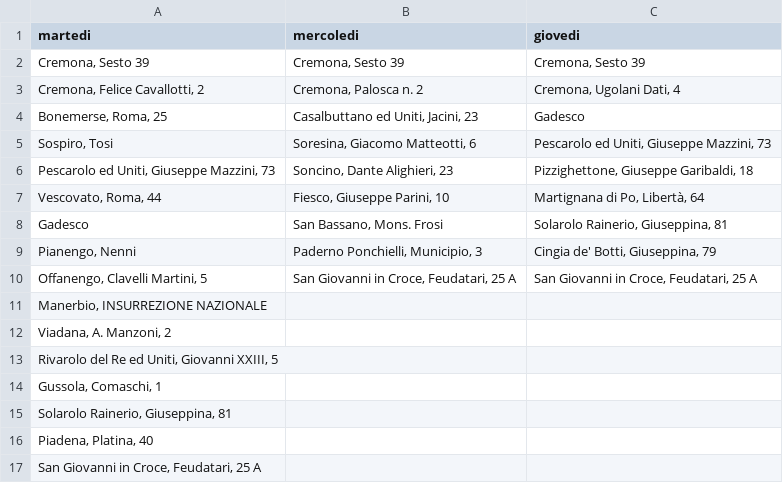
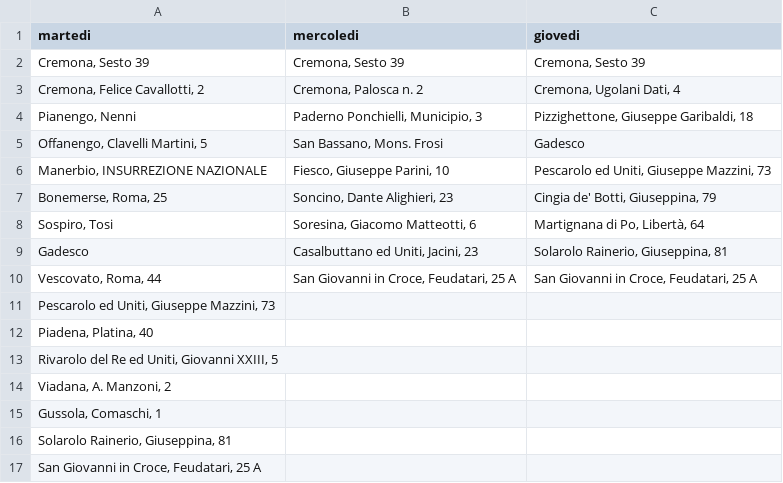
Before and after one commit to MassimoCavagna/Bachelor-Thesis, a CSV file: Dati/turni_f/2-opt2_shifts.csv, drawn as a sheet.

```diff
--- a/Dati/turni_f/2-opt2_shifts.csv
+++ b/Dati/turni_f/2-opt2_shifts.csv
@@ -3,15 +3,15 @@ Cremona, Sesto 39;Cremona, Sesto 39;Cremona, Sesto 39
 Cremona, Felice Cavallotti, 2;Cremona, Palosca n. 2;Cremona, Ugolani Dati, 4
-Bonemerse, Roma, 25;Casalbuttano ed Uniti, Jacini, 23;Gadesco
-Sospiro, Tosi;Soresina, Giacomo Matteotti, 6;Pescarolo ed Uniti, Giuseppe Mazzini, 73
-Pescarolo ed Uniti, Giuseppe Mazzini, 73;Soncino, Dante Alighieri, 23;Pizzighettone, Giuseppe Garibaldi, 18
-Vescovato, Roma, 44;Fiesco, Giuseppe Parini, 10;Martignana di Po, Libertà, 64
-Gadesco;San Bassano, Mons. Frosi;Solarolo Rainerio, Giuseppina, 81
-Pianengo, Nenni;Paderno Ponchielli, Municipio, 3;Cingia de' Botti, Giuseppina, 79
-Offanengo, Clavelli Martini, 5;San Giovanni in Croce, Feudatari, 25 A;San Giovanni in Croce, Feudatari, 25 A
-Manerbio, INSURREZIONE NAZIONALE;;
+Pianengo, Nenni;Paderno Ponchielli, Municipio, 3;Pizzighettone, Giuseppe Garibaldi, 18
+Offanengo, Clavelli Martini, 5;San Bassano, Mons. Frosi;Gadesco
+Manerbio, INSURREZIONE NAZIONALE;Fiesco, Giuseppe Parini, 10;Pescarolo ed Uniti, Giuseppe Mazzini, 73
+Bonemerse, Roma, 25;Soncino, Dante Alighieri, 23;Cingia de' Botti, Giuseppina, 79
+Sospiro, Tosi;Soresina, Giacomo Matteotti, 6;Martignana di Po, Libertà, 64
+Gadesco;Casalbuttano ed Uniti, Jacini, 23;Solarolo Rainerio, Giuseppina, 81
+Vescovato, Roma, 44;San Giovanni in Croce, Feudatari, 25 A;San Giovanni in Croce, Feudatari, 25 A
+Pescarolo ed Uniti, Giuseppe Mazzini, 73;;
+Piadena, Platina, 40;;
+Rivarolo del Re ed Uniti, Giovanni XXIII, 5;;
 Viadana, A. Manzoni, 2;;
-Rivarolo del Re ed Uniti, Giovanni XXIII, 5;;
 Gussola, Comaschi, 1;;
 Solarolo Rainerio, Giuseppina, 81;;
-Piadena, Platina, 40;;
 San Giovanni in Croce, Feudatari, 25 A;;
```
Also changed, not shown: Dati/turni_f/2-opt1_shifts.csv, Dati/turni_f/ls1_shifts.csv, 3 other files.
